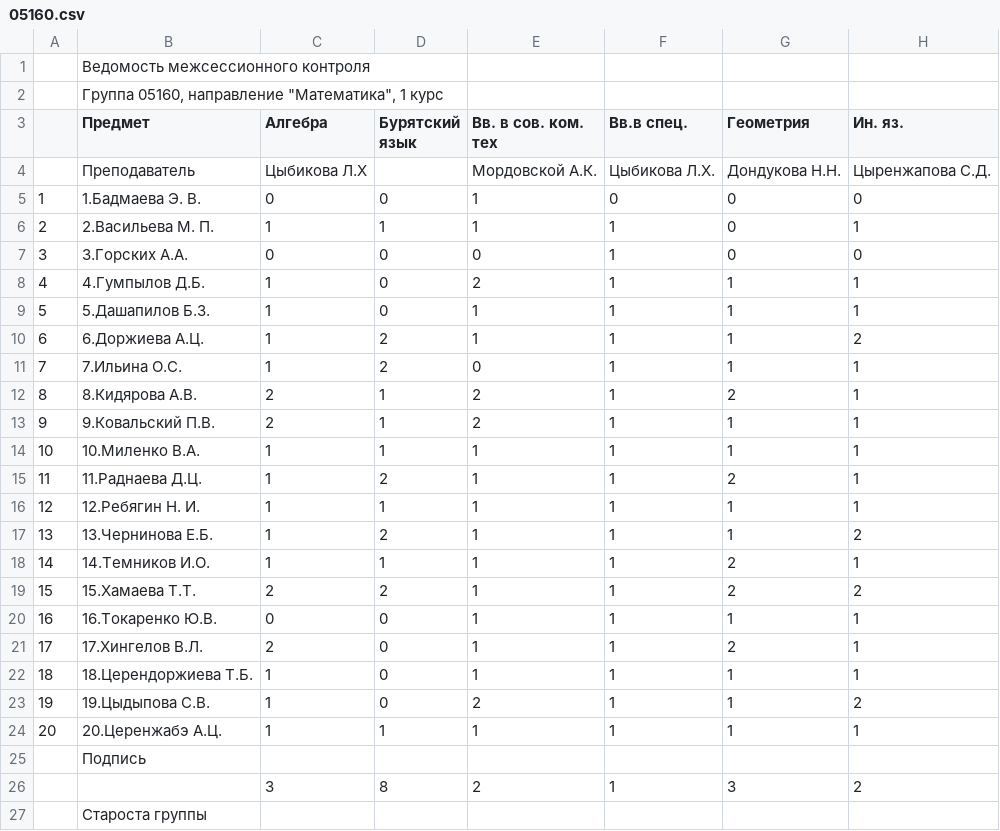
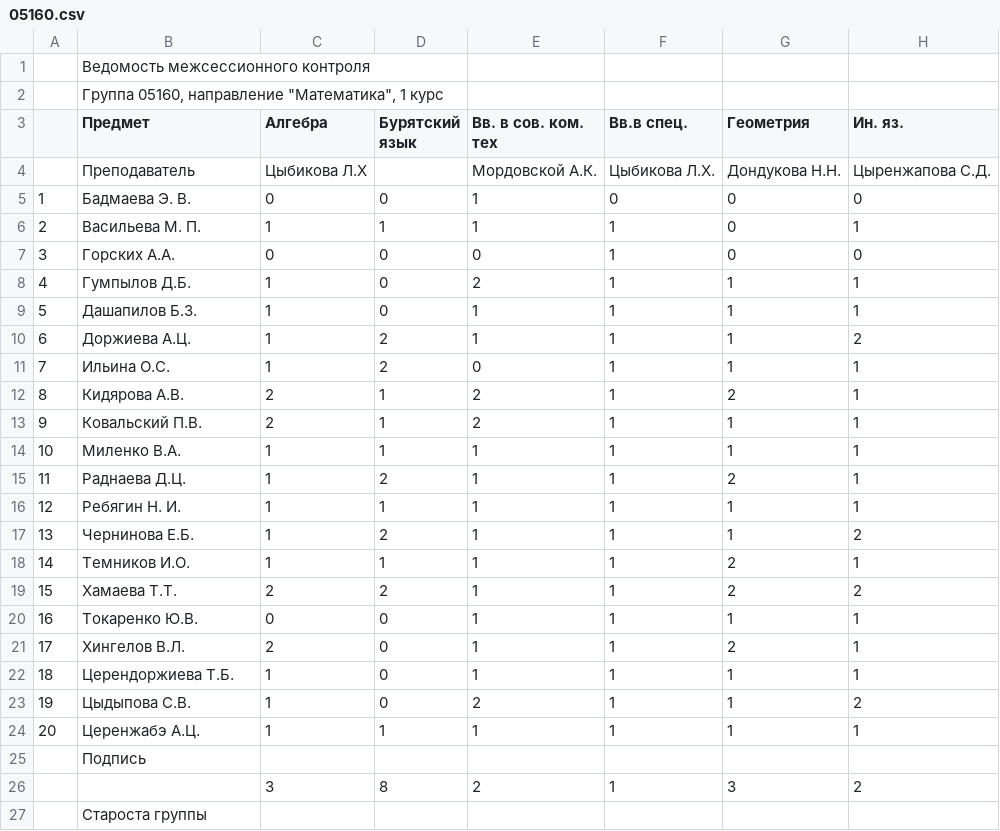
Before and after one commit to alexei0702/my_project.local, a CSV file: www/msk_csv/05160.csv, drawn as a sheet; only a part is shown; the diff names each change by its address in the sheet, - before the commit and + after, or states it on an @@ line.

```diff
--- a/www/msk_csv/05160.csv
+++ b/www/msk_csv/05160.csv
-B5 (Предмет): 1.Бадмаева Э. В.
+B5 (Предмет): Бадмаева Э. В.
-B6 (Предмет): 2.Васильева М. П.
+B6 (Предмет): Васильева М. П.
-B7 (Предмет): 3.Горских А.А.
+B7 (Предмет): Горских А.А.
-B8 (Предмет): 4.Гумпылов Д.Б.
+B8 (Предмет): Гумпылов Д.Б.
-B9 (Предмет): 5.Дашапилов Б.З.
+B9 (Предмет): Дашапилов Б.З.
-B10 (Предмет): 6.Доржиева А.Ц.
+B10 (Предмет): Доржиева А.Ц.
-B11 (Предмет): 7.Ильина О.С.
+B11 (Предмет): Ильина О.С.
-B12 (Предмет): 8.Кидярова А.В.
+B12 (Предмет): Кидярова А.В.
-B13 (Предмет): 9.Ковальский П.В.
+B13 (Предмет): Ковальский П.В.
-B14 (Предмет): 10.Миленко В.А.
+B14 (Предмет): Миленко В.А.
-B15 (Предмет): 11.Раднаева Д.Ц.
+B15 (Предмет): Раднаева Д.Ц.
-B16 (Предмет): 12.Ребягин Н. И.
+B16 (Предмет): Ребягин Н. И.
-B17 (Предмет): 13.Чернинова Е.Б.
+B17 (Предмет): Чернинова Е.Б.
-B18 (Предмет): 14.Темников И.О.
+B18 (Предмет): Темников И.О.
-B19 (Предмет): 15.Хамаева Т.Т.
+B19 (Предмет): Хамаева Т.Т.
-B20 (Предмет): 16.Токаренко Ю.В.
+B20 (Предмет): Токаренко Ю.В.
-B21 (Предмет): 17.Хингелов В.Л.
+B21 (Предмет): Хингелов В.Л.
-B22 (Предмет): 18.Церендоржиева Т.Б.
+B22 (Предмет): Церендоржиева Т.Б.
-B23 (Предмет): 19.Цыдыпова С.В.
+B23 (Предмет): Цыдыпова С.В.
-B24 (Предмет): 20.Церенжабэ А.Ц.
+B24 (Предмет): Церенжабэ А.Ц.
```
Also changed, not shown: 40 other files.
